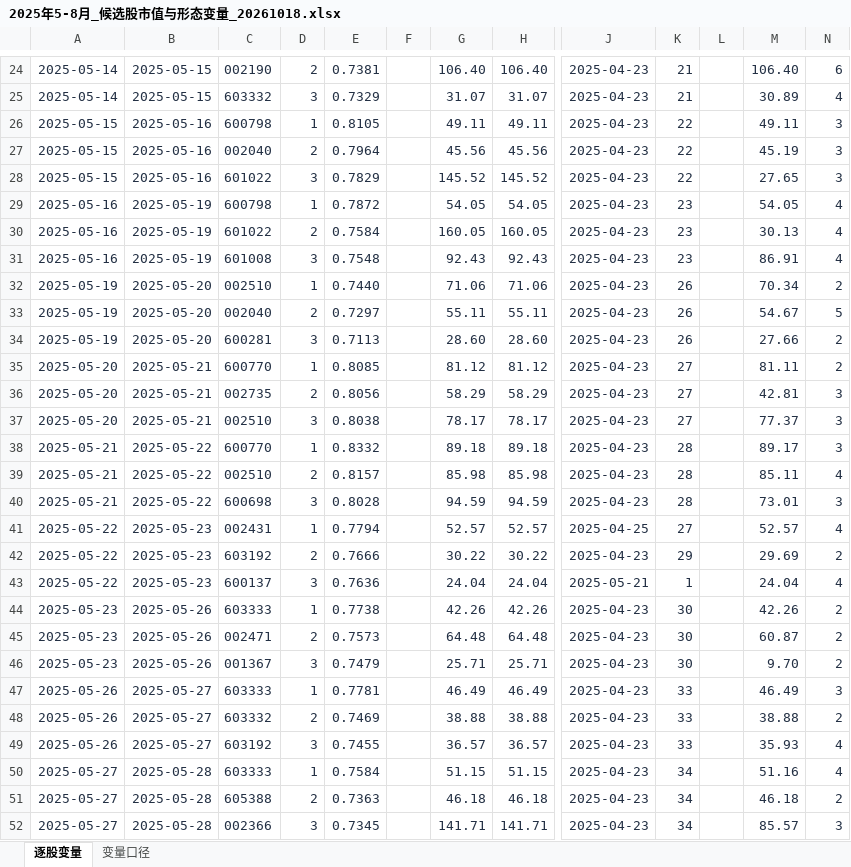
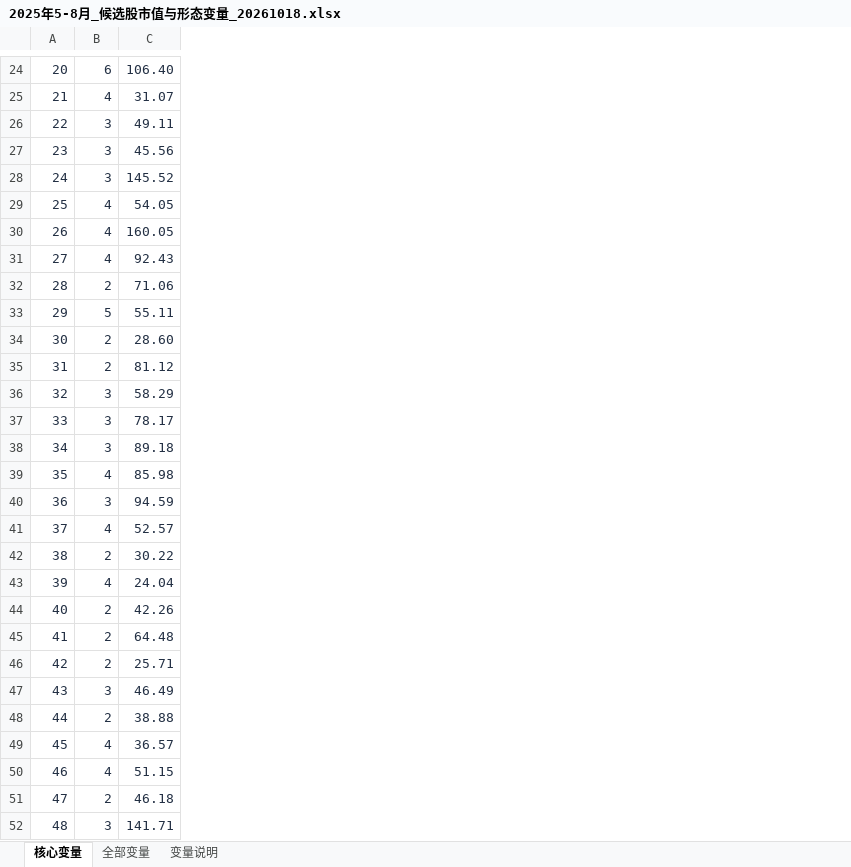
Before and after one commit to cyrishe/fin_agent, an Excel workbook: docs/stock_automl_runs/20261017_limit_rebound_2024_minutes/results/2025年5-8月_候选股市值与形态变量_20261018.xlsx, sheet 核心变量, drawn as a sheet; only a part is shown, gaps mark what is left out; values as stored, in another font and other column widths than the file's, no borders; table styles not drawn; removed rows and columns are numbered as before the commit, all else as after; the diff covers the shown part only; the diff names each change by its address in the sheet, - before the commit and + after, or states it on an @@ line.

```diff
--- a/docs/stock_automl_runs/20261017_limit_rebound_2024_minutes/results/2025年5-8月_候选股市值与形态变量_20261018.xlsx (sheet 核心变量)
+++ b/docs/stock_automl_runs/20261017_limit_rebound_2024_minutes/results/2025年5-8月_候选股市值与形态变量_20261018.xlsx (sheet 核心变量)
-sheet tab: 逐股变量
+sheet tab: 核心变量
-sheet tab: 变量口径
+sheet tab: 全部变量
+sheet tab: 变量说明
-column A, rows 24-52: 2025-05-14 | 2025-05-14 | 2025-05-15 | 2025-05-15 | 2025-05-15 | 2025-05-16 | 2025-05-16 | 2025-05-16 | 2025-05-19 | 2025-05-19 | 2025-05-19 | 2025-05-20 | 2025-05-20 | 2025-05-20 | 2025-05-21 | 2025-05-21 | 2025-05-21 | 2025-05-22 | 2025-05-22 | 2025-05-22 | 2025-05-23 | 2025-05-23 | 2025-05-23 | 2025-05-26 | 2025-05-26 | 2025-05-26 | 2025-05-27 | 2025-05-27 | 2025-05-27
-column B, rows 24-52: 2025-05-15 | 2025-05-15 | 2025-05-16 | 2025-05-16 | 2025-05-16 | 2025-05-19 | 2025-05-19 | 2025-05-19 | 2025-05-20 | 2025-05-20 | 2025-05-20 | 2025-05-21 | 2025-05-21 | 2025-05-21 | 2025-05-22 | 2025-05-22 | 2025-05-22 | 2025-05-23 | 2025-05-23 | 2025-05-23 | 2025-05-26 | 2025-05-26 | 2025-05-26 | 2025-05-27 | 2025-05-27 | 2025-05-27 | 2025-05-28 | 2025-05-28 | 2025-05-28
-column C, rows 24-52: 002190 | 603332 | 600798 | 002040 | 601022 | 600798 | 601022 | 601008 | 002510 | 002040 | 600281 | 600770 | 002735 | 002510 | 600770 | 002510 | 600698 | 002431 | 603192 | 600137 | 603333 | 002471 | 001367 | 603333 | 603332 | 603192 | 603333 | 605388 | 002366
+column A, rows 24-52: 20 | 21 | 22 | 23 | 24 | 25 | 26 | 27 | 28 | 29 | 30 | 31 | 32 | 33 | 34 | 35 | 36 | 37 | 38 | 39 | 40 | 41 | 42 | 43 | 44 | 45 | 46 | 47 | 48
-column E, rows 24-52: 0.7381 | 0.7329 | 0.8105 | 0.7964 | 0.7829 | 0.7872 | 0.7584 | 0.7548 | 0.7440 | 0.7297 | 0.7113 | 0.8085 | 0.8056 | 0.8038 | 0.8332 | 0.8157 | 0.8028 | 0.7794 | 0.7666 | 0.7636 | 0.7738 | 0.7573 | 0.7479 | 0.7781 | 0.7469 | 0.7455 | 0.7584 | 0.7363 | 0.7345
-column F, empty
-column G, rows 24-52: 106.40 | 31.07 | 49.11 | 45.56 | 145.52 | 54.05 | 160.05 | 92.43 | 71.06 | 55.11 | 28.60 | 81.12 | 58.29 | 78.17 | 89.18 | 85.98 | 94.59 | 52.57 | 30.22 | 24.04 | 42.26 | 64.48 | 25.71 | 46.49 | 38.88 | 36.57 | 51.15 | 46.18 | 141.71
-column J, rows 24-52: 2025-04-23 | 2025-04-23 | 2025-04-23 | 2025-04-23 | 2025-04-23 | 2025-04-23 | 2025-04-23 | 2025-04-23 | 2025-04-23 | 2025-04-23 | 2025-04-23 | 2025-04-23 | 2025-04-23 | 2025-04-23 | 2025-04-23 | 2025-04-23 | 2025-04-23 | 2025-04-25 | 2025-04-23 | 2025-05-21 | 2025-04-23 | 2025-04-23 | 2025-04-23 | 2025-04-23 | 2025-04-23 | 2025-04-23 | 2025-04-23 | 2025-04-23 | 2025-04-23
-column K, rows 24-52: 21 | 21 | 22 | 22 | 22 | 23 | 23 | 23 | 26 | 26 | 26 | 27 | 27 | 27 | 28 | 28 | 28 | 27 | 29 | 1 | 30 | 30 | 30 | 33 | 33 | 33 | 34 | 34 | 34
-column L, empty
-column M, rows 24-52: 106.40 | 30.89 | 49.11 | 45.19 | 27.65 | 54.05 | 30.13 | 86.91 | 70.34 | 54.67 | 27.66 | 81.11 | 42.81 | 77.37 | 89.17 | 85.11 | 73.01 | 52.57 | 29.69 | 24.04 | 42.26 | 60.87 | 9.70 | 46.49 | 38.88 | 35.93 | 51.16 | 46.18 | 85.57
-column N, rows 24-52: 6 | 4 | 3 | 3 | 3 | 4 | 4 | 4 | 2 | 5 | 2 | 2 | 3 | 3 | 3 | 4 | 3 | 4 | 2 | 4 | 2 | 2 | 2 | 3 | 2 | 4 | 4 | 2 | 3
-B24: 2
+B24: 6
-B25: 3
+B25: 4
-B26: 1
+B26: 3
-B27: 2
+B27: 3
-B29: 1
+B29: 4
-B30: 2
+B30: 4
-B31: 3
+B31: 4
-B32: 1
+B32: 2
-B33: 2
+B33: 5
-B34: 3
+B34: 2
-B35: 1
+B35: 2
-B36: 2
+B36: 3
-B38: 1
+B38: 3
-B39: 2
+B39: 4
-B41: 1
+B41: 4
-B43: 3
+B43: 4
-B44: 1
+B44: 2
-B46: 3
+B46: 2
-B47: 1
+B47: 3
-B49: 3
+B49: 4
-B50: 1
+B50: 4
```
Also changed, not shown: 1 added row, 1 removed row, 4 added columns, 26 removed columns, 184 edited cells and cell formats elsewhere in this sheet, sheet 全部变量, docs/stock_automl_runs/20261017_limit_rebound_2024_minutes/results/2025年5-8月_候选股买卖价与涨幅标注_20261018.xlsx, 2 other files.
